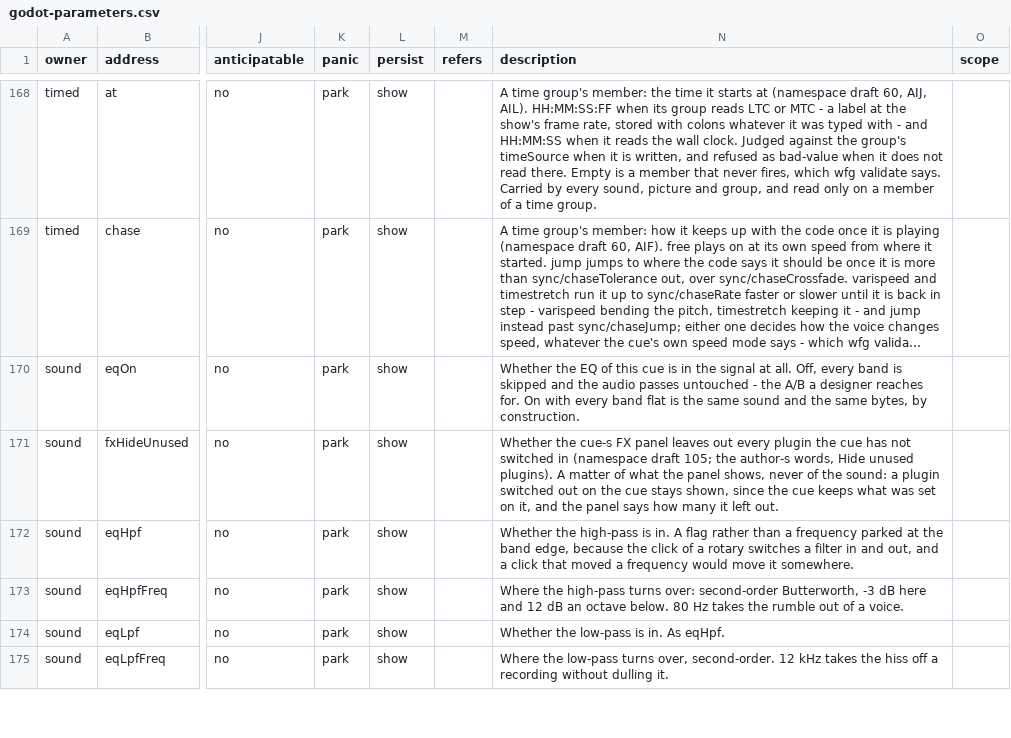
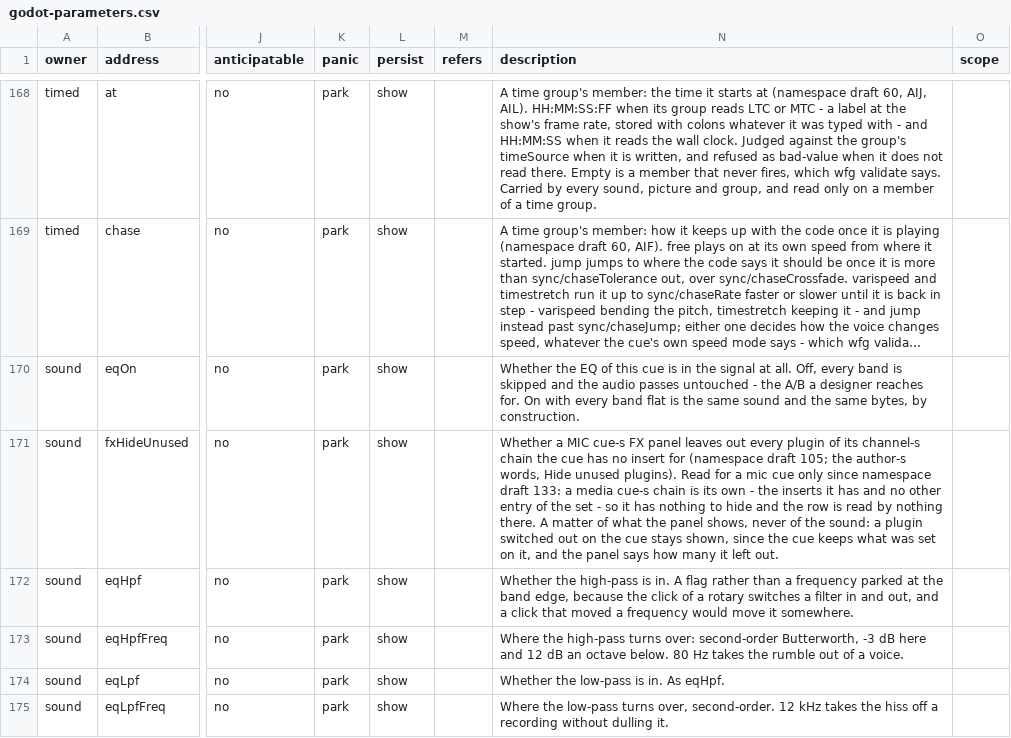
Before and after one commit to pob31/go.dot, a CSV file: docs/parameters/godot-parameters.csv, drawn as a sheet; only a part is shown, gaps mark what is left out; long unchanged cells end in …; the diff names each change by its address in the sheet, - before the commit and + after, or states it on an @@ line.

```diff
--- a/docs/parameters/godot-parameters.csv
+++ b/docs/parameters/godot-parameters.csv
-N171 (description): Whether the cue-s FX panel leaves out every plugin the cue has not switched in (namespace draft 105; the author-s words, Hide unused plugins). A matter…
+N171 (description): Whether a MIC cue-s FX panel leaves out every plugin of its channel-s chain the cue has no insert for (namespace draft 105; the author-s words, Hide unused plugins). Read for a mic cue only since namespace draft 133: a media cue-s chain is its own - the inserts it has and no other entry of the set - so it has nothing to hide and the row is read by nothing there. A matter…
```
Also changed, not shown: 18 other files.
